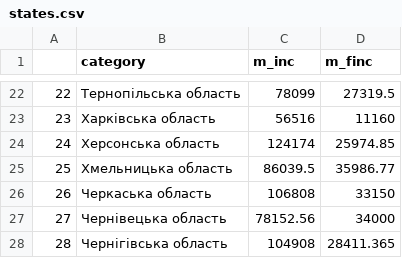
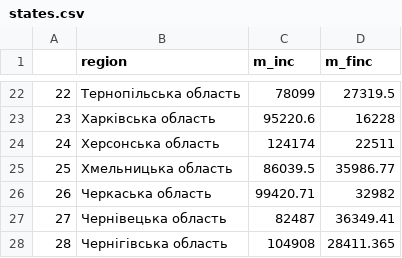
Before and after one commit to dchaplinsky/declarations.com.ua, a CSV file: declarations_site/static/data/states.csv, drawn as a sheet; only a part is shown, gaps mark what is left out; the diff covers the shown part only.

```diff
--- a/declarations_site/static/data/states.csv
+++ b/declarations_site/static/data/states.csv
@@ -1 +1 @@
-,category,m_inc,m_finc
+"","region","m_inc","m_finc"
@@ -23,2 +23,2 @@
-23,"Харківська область",56516,11160
-24,"Херсонська область",124174,25974.85
+"23","Харківська область",95220.6,16228
+"24","Херсонська область",124174,22511
@@ -26,2 +26,2 @@
-26,"Черкаська область",106808,33150
-27,"Чернівецька область",78152.56,34000
+"26","Черкаська область",99420.71,32982
+"27","Чернівецька область",82487,36349.41
```
Also changed, not shown: 32 edited cells elsewhere in this file, declarations_site/static/data/offices.csv, 1 other file.
